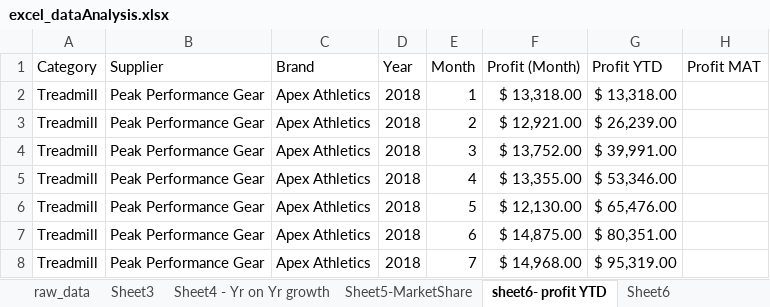
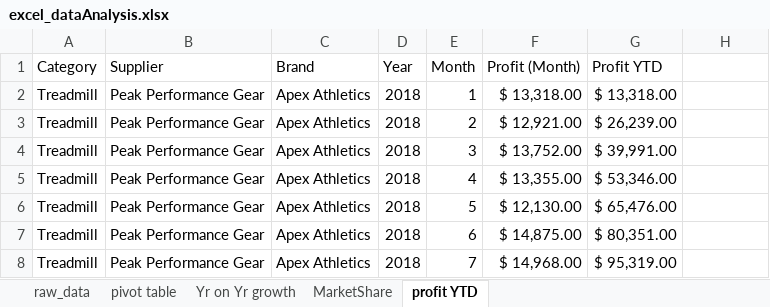
Before and after one commit to vibha-haveri/Projects, an Excel workbook: excel_dataAnalysis.xlsx, sheet profit YTD, drawn as a sheet; only a part is shown; values as stored, in another font and other column widths than the file's, no borders; charts and pictures and table styles not drawn; the diff names each change by its address in the sheet, - before the commit and + after, or states it on an @@ line.

Commit message:
Add files via upload

```diff
--- a/excel_dataAnalysis.xlsx (sheet profit YTD)
+++ b/excel_dataAnalysis.xlsx (sheet profit YTD)
-sheet tab: Sheet3
+sheet tab: pivot table
-sheet tab: Sheet4 - Yr on Yr growth
+sheet tab: Yr on Yr growth
-sheet tab: Sheet5-MarketShare
+sheet tab: MarketShare
-sheet tab: sheet6- profit YTD
+sheet tab: profit YTD
-sheet tab: Sheet6
-H1: Profit MAT
+H1: (empty)
```
Also changed, not shown: charts or pictures.
